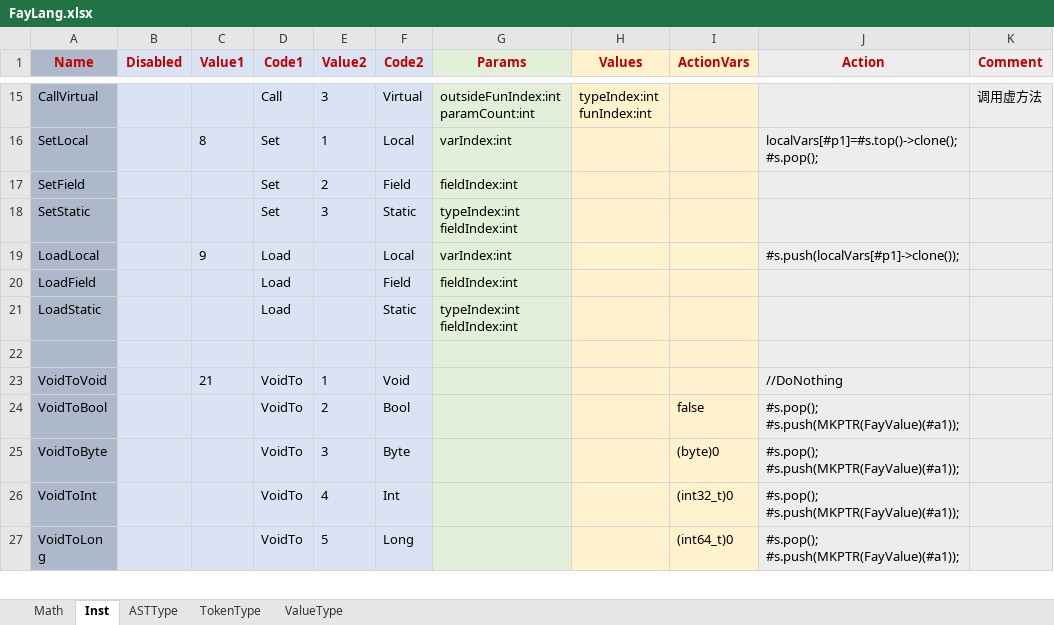
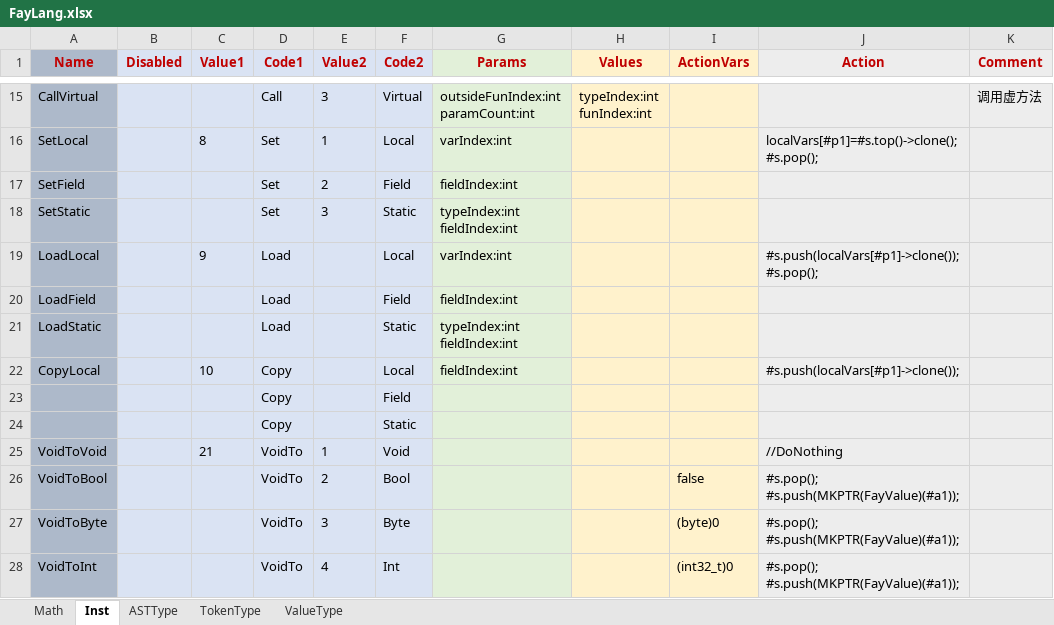
Before and after one commit to larlf/fay, an Excel workbook: doc/FayLang.xlsx, sheet Inst, drawn as a sheet; only a part is shown, gaps mark what is left out; the shorter side is filled out with more unchanged rows; values as stored, in another font and other column widths than the file's, no borders; ↵ is a line break in a cell; the diff names each change by its address in the sheet, - before the commit and + after, or states it on an @@ line.

```diff
--- a/doc/FayLang.xlsx (sheet Inst)
+++ b/doc/FayLang.xlsx (sheet Inst)
-J19 (Action): #s.push(localVars[#p1]->clone());
+J19 (Action): #s.push(localVars[#p1]->clone()); ↵ #s.pop();
-row 22: (empty)
+row 22: CopyLocal |  | 10 | Copy |  | Local | fieldIndex:int |  |  | #s.push(localVars[#p1]->clone());
+row 23:  |  |  | Copy |  | Field
+row 24:  |  |  | Copy |  | Static
```
Also changed, not shown: 12 other files.
